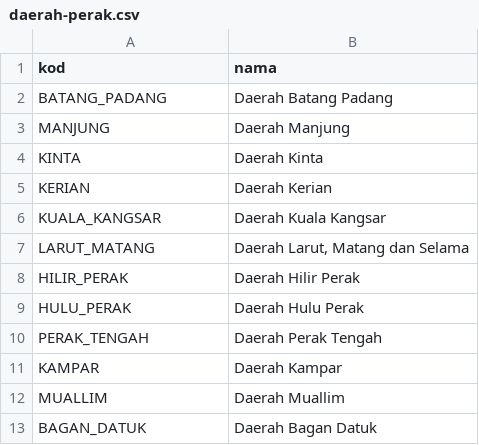
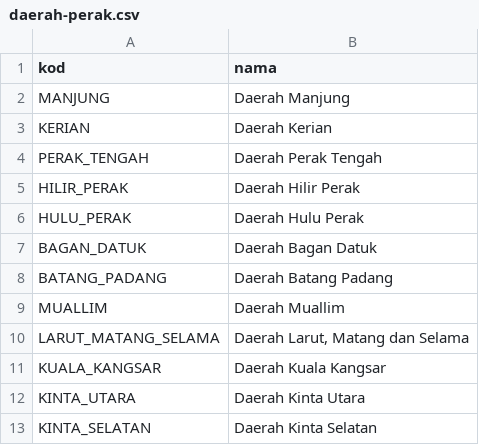
Before and after one commit to asushi199/randomkuiz, a CSV file: data/daerah-perak.csv, drawn as a sheet.

```diff
--- a/data/daerah-perak.csv
+++ b/data/daerah-perak.csv
@@ -1,13 +1,13 @@
 kod,nama
-BATANG_PADANG,Daerah Batang Padang
 MANJUNG,Daerah Manjung
-KINTA,Daerah Kinta
 KERIAN,Daerah Kerian
-KUALA_KANGSAR,Daerah Kuala Kangsar
-LARUT_MATANG,"Daerah Larut, Matang dan Selama"
+PERAK_TENGAH,Daerah Perak Tengah
 HILIR_PERAK,Daerah Hilir Perak
 HULU_PERAK,Daerah Hulu Perak
-PERAK_TENGAH,Daerah Perak Tengah
-KAMPAR,Daerah Kampar
+BAGAN_DATUK,Daerah Bagan Datuk
+BATANG_PADANG,Daerah Batang Padang
 MUALLIM,Daerah Muallim
-BAGAN_DATUK,Daerah Bagan Datuk
+LARUT_MATANG_SELAMA,"Daerah Larut, Matang dan Selama"
+KUALA_KANGSAR,Daerah Kuala Kangsar
+KINTA_UTARA,Daerah Kinta Utara
+KINTA_SELATAN,Daerah Kinta Selatan
```
Also changed, not shown: 4 other files.
